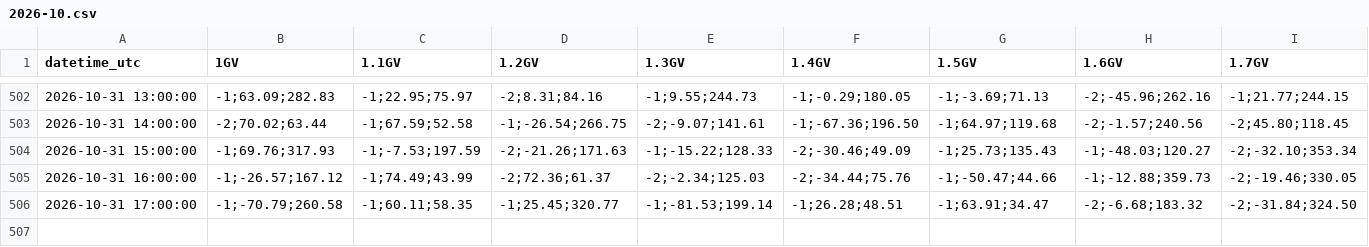
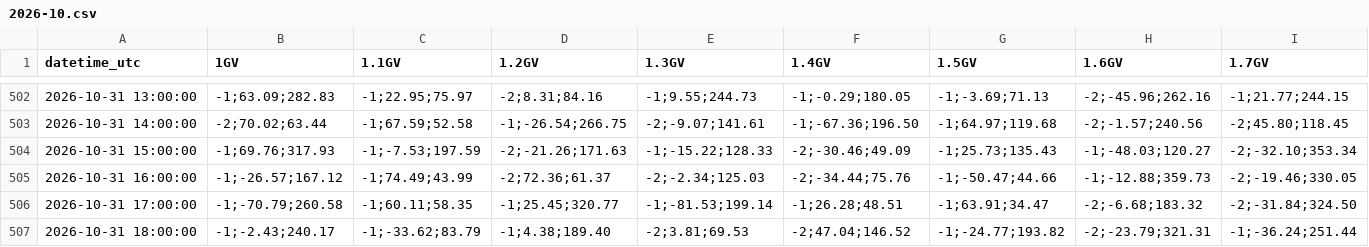
Before and after one commit to NLarsen15/OTSOpi, a CSV file: data/asymptotic/Durham/2026-10.csv, drawn as a sheet; only a part is shown, gaps mark what is left out; rows hold the shown columns only; the diff names each change by its address in the sheet, - before the commit and + after, or states it on an @@ line.

```diff
--- a/data/asymptotic/Durham/2026-10.csv
+++ b/data/asymptotic/Durham/2026-10.csv
+row 507: 2026-10-31 18:00:00 | -1;-2.43;240.17 | -1;-33.62;83.79 | -1;4.38;189.40 | -2;3.81;69.53 | -2;47.04;146.52 | -1;-24.77;193.82 | -2;-23.79;321.31 | -1;-36.24;251.44
```
Also changed, not shown: data/asymptotic/Doi_Inthanon/2026-10.csv, data/asymptotic/Gamak/2026-10.csv, 28 other files.
